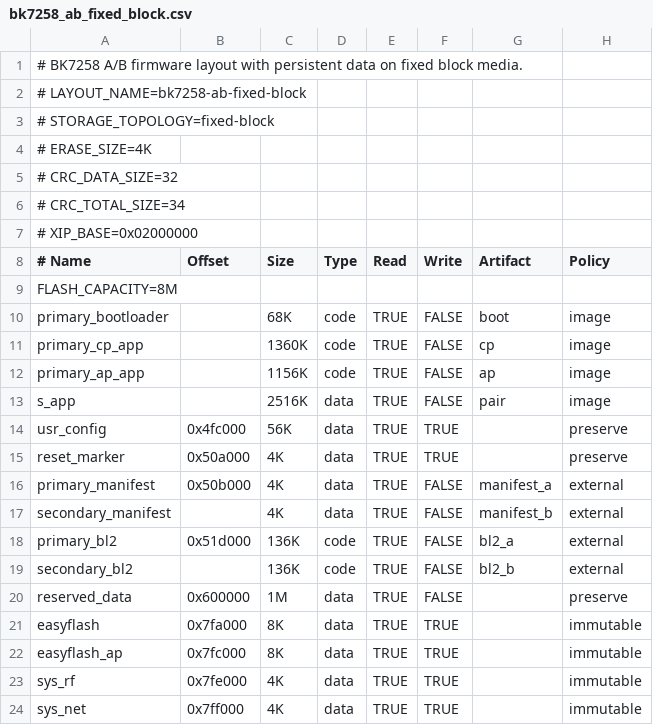
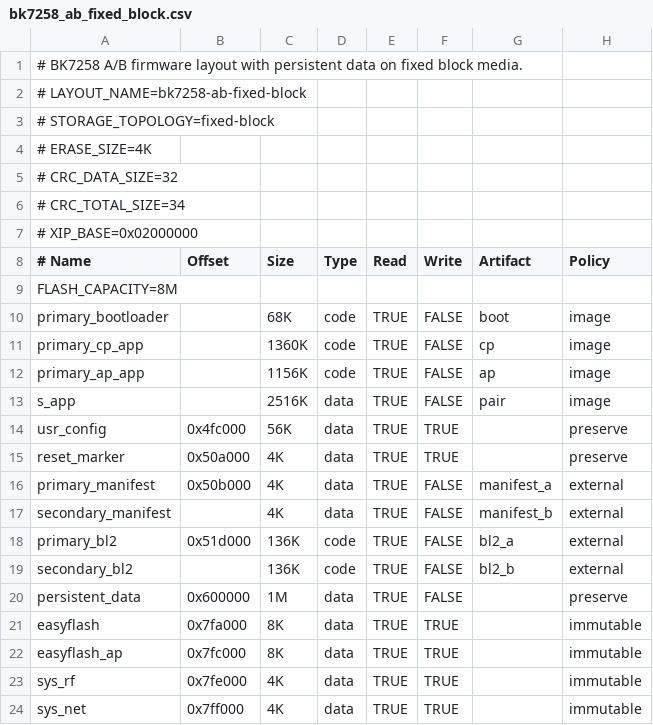
Before and after one commit to Embracecactus/contest2026_135_yongwangzhiqian, a CSV file: boards/bk7258/common/partitions/bk7258/bk7258_ab_fixed_block.csv, drawn as a sheet.

```diff
--- a/boards/bk7258/common/partitions/bk7258/bk7258_ab_fixed_block.csv
+++ b/boards/bk7258/common/partitions/bk7258/bk7258_ab_fixed_block.csv
@@ -19,3 +19,3 @@ primary_bl2,0x51d000,136K,code,TRUE,FALSE,bl2_a,external
 secondary_bl2,,136K,code,TRUE,FALSE,bl2_b,external
-reserved_data,0x600000,1M,data,TRUE,FALSE,,preserve
+persistent_data,0x600000,1M,data,TRUE,FALSE,,preserve
 easyflash,0x7fa000,8K,data,TRUE,TRUE,,immutable
```
Also changed, not shown: boards/bk7258/common/partitions/bk7258/bk7258_ab_removable_block.csv, 49 other files.
